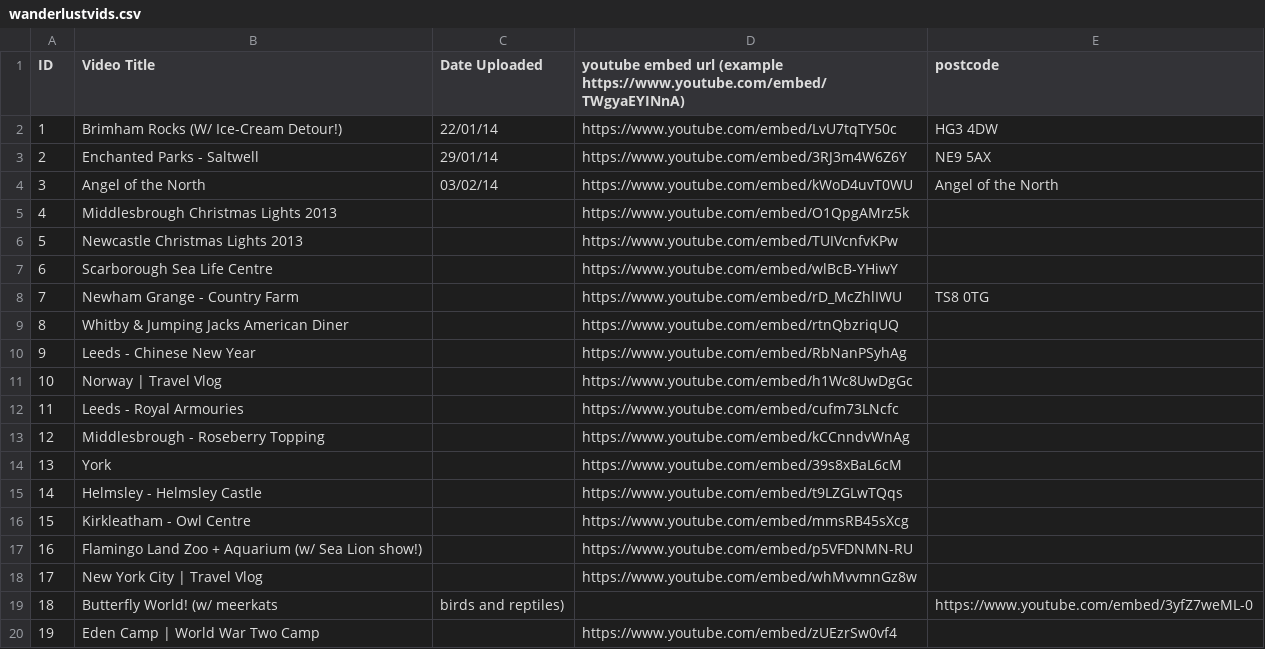
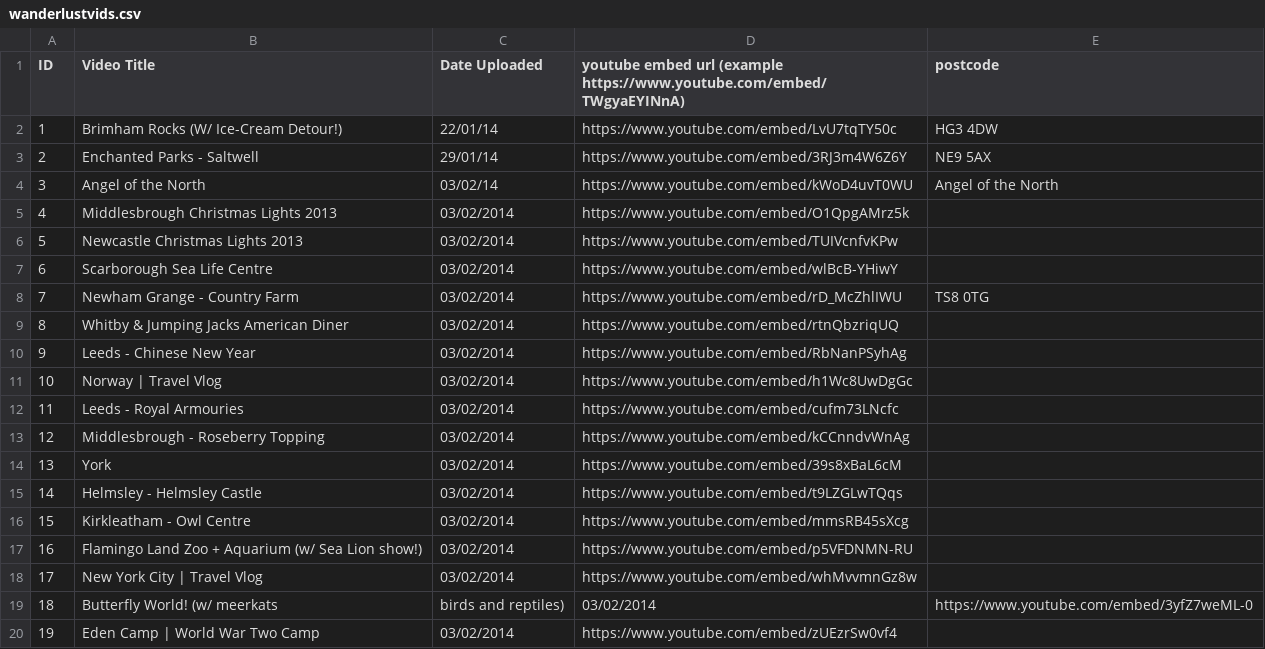
Before and after one commit to WearyWanderer/Website, a CSV file: assets/csv/wanderlustvids.csv, drawn as a sheet.

Commit message:
fixed csv

```diff
--- a/assets/csv/wanderlustvids.csv
+++ b/assets/csv/wanderlustvids.csv
@@ -4,17 +4,17 @@ ID, Video Title, Date Uploaded, youtube embed url (example https://www.youtube.c
 3,Angel of the North,03/02/14,https://www.youtube.com/embed/kWoD4uvT0WU,Angel of the North
-4,Middlesbrough Christmas Lights 2013,,https://www.youtube.com/embed/O1QpgAMrz5k,
-5,Newcastle Christmas Lights 2013,,https://www.youtube.com/embed/TUIVcnfvKPw,
-6,Scarborough Sea Life Centre,,https://www.youtube.com/embed/wlBcB-YHiwY,
-7,Newham Grange - Country Farm,,https://www.youtube.com/embed/rD_McZhlIWU,TS8 0TG,
-8,Whitby & Jumping Jacks American Diner,,https://www.youtube.com/embed/rtnQbzriqUQ,
-9,Leeds - Chinese New Year,,https://www.youtube.com/embed/RbNanPSyhAg,
-10,Norway | Travel Vlog,,https://www.youtube.com/embed/h1Wc8UwDgGc,
-11,Leeds - Royal Armouries,,https://www.youtube.com/embed/cufm73LNcfc,
-12,Middlesbrough - Roseberry Topping,,https://www.youtube.com/embed/kCCnndvWnAg,
-13,York,,https://www.youtube.com/embed/39s8xBaL6cM,
-14,Helmsley - Helmsley Castle,,https://www.youtube.com/embed/t9LZGLwTQqs,
-15,Kirkleatham - Owl Centre,,https://www.youtube.com/embed/mmsRB45sXcg,
-16,Flamingo Land Zoo + Aquarium (w/ Sea Lion show!),,https://www.youtube.com/embed/p5VFDNMN-RU,
-17,New York City | Travel Vlog,,https://www.youtube.com/embed/whMvvmnGz8w,
-18,Butterfly World! (w/ meerkats, birds and reptiles),,https://www.youtube.com/embed/3yfZ7weML-0,
-19,Eden Camp | World War Two Camp,,https://www.youtube.com/embed/zUEzrSw0vf4,
+4,Middlesbrough Christmas Lights 2013,03/02/2014,https://www.youtube.com/embed/O1QpgAMrz5k,
+5,Newcastle Christmas Lights 2013,03/02/2014,https://www.youtube.com/embed/TUIVcnfvKPw,
+6,Scarborough Sea Life Centre,03/02/2014,https://www.youtube.com/embed/wlBcB-YHiwY,
+7,Newham Grange - Country Farm,03/02/2014,https://www.youtube.com/embed/rD_McZhlIWU,TS8 0TG
+8,Whitby & Jumping Jacks American Diner,03/02/2014,https://www.youtube.com/embed/rtnQbzriqUQ,
+9,Leeds - Chinese New Year,03/02/2014,https://www.youtube.com/embed/RbNanPSyhAg,
+10,Norway | Travel Vlog,03/02/2014,https://www.youtube.com/embed/h1Wc8UwDgGc,
+11,Leeds - Royal Armouries,03/02/2014,https://www.youtube.com/embed/cufm73LNcfc,
+12,Middlesbrough - Roseberry Topping,03/02/2014,https://www.youtube.com/embed/kCCnndvWnAg,
+13,York,03/02/2014,https://www.youtube.com/embed/39s8xBaL6cM,
+14,Helmsley - Helmsley Castle,03/02/2014,https://www.youtube.com/embed/t9LZGLwTQqs,
+15,Kirkleatham - Owl Centre,03/02/2014,https://www.youtube.com/embed/mmsRB45sXcg,
+16,Flamingo Land Zoo + Aquarium (w/ Sea Lion show!),03/02/2014,https://www.youtube.com/embed/p5VFDNMN-RU,
+17,New York City | Travel Vlog,03/02/2014,https://www.youtube.com/embed/whMvvmnGz8w,
+18,Butterfly World! (w/ meerkats, birds and reptiles),03/02/2014,https://www.youtube.com/embed/3yfZ7weML-0,
+19,Eden Camp | World War Two Camp,03/02/2014,https://www.youtube.com/embed/zUEzrSw0vf4,
```
